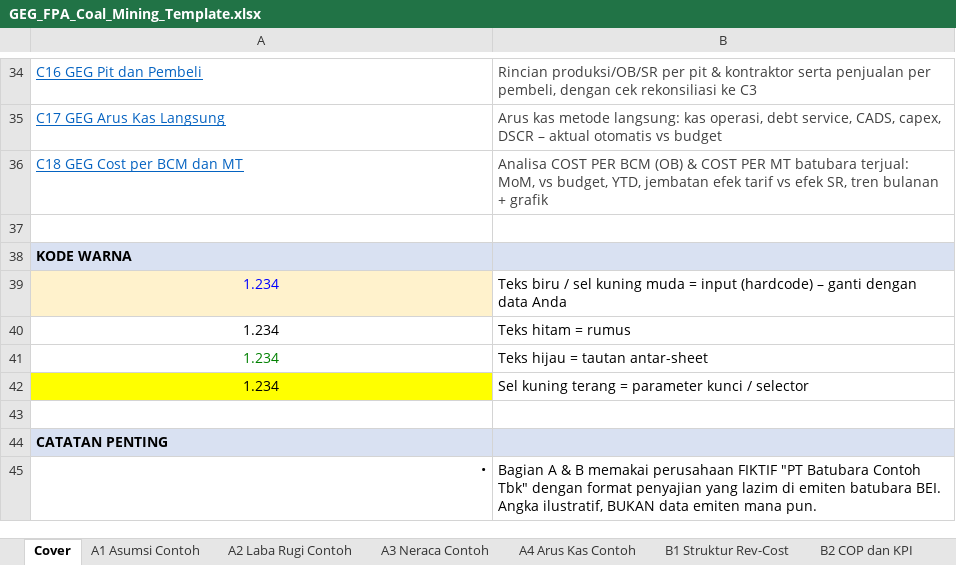
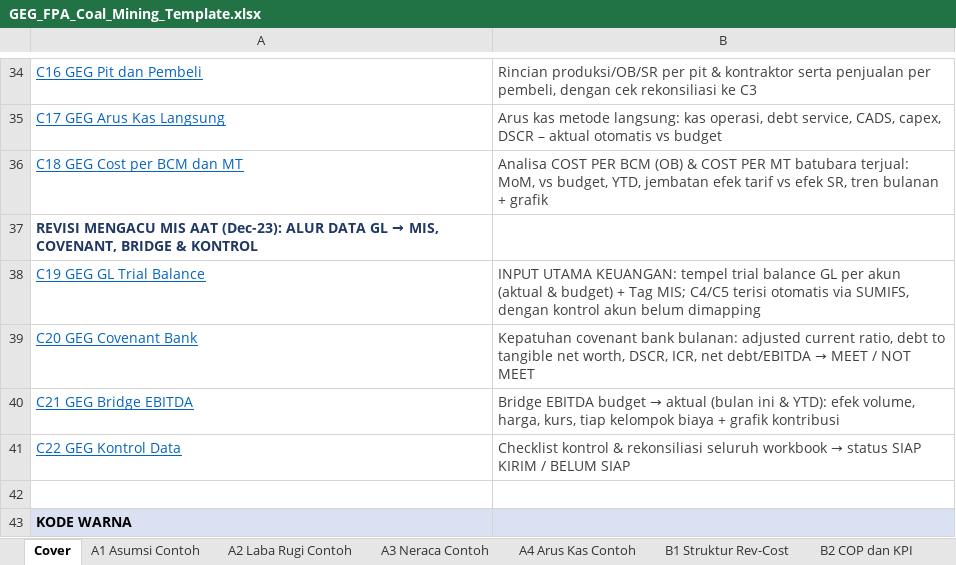
Before and after one commit to Riana-2106/Riana-NextGen-Builders-Final-Project, an Excel workbook: docs/fpa-global-energy-group/GEG_FPA_Coal_Mining_Template.xlsx, sheet Cover, drawn as a sheet; only a part is shown, gaps mark what is left out; the shorter side is filled out with more unchanged rows; values as stored, in another font and other column widths than the file's, no borders; the diff names each change by its address in the sheet, - before the commit and + after, or states it on an @@ line.

```diff
--- a/docs/fpa-global-energy-group/GEG_FPA_Coal_Mining_Template.xlsx (sheet Cover)
+++ b/docs/fpa-global-energy-group/GEG_FPA_Coal_Mining_Template.xlsx (sheet Cover)
+row 37: REVISI MENGACU MIS AAT (Dec-23): ALUR DATA GL → MIS, COVENANT, BRIDGE & KONTROL
+row 38: C19 GEG GL Trial Balance | INPUT UTAMA KEUANGAN: tempel trial balance GL per akun (aktual & budget) + Tag MIS; C4/C5 terisi otomatis via SUMIFS, dengan kontrol akun belum dimapping
+row 39: C20 GEG Covenant Bank | Kepatuhan covenant bank bulanan: adjusted current ratio, debt to tangible net worth, DSCR, ICR, net debt/EBITDA → MEET / NOT MEET
+row 40: C21 GEG Bridge EBITDA | Bridge EBITDA budget → aktual (bulan ini & YTD): efek volume, harga, kurs, tiap kelompok biaya + grafik kontribusi
+row 41: C22 GEG Kontrol Data | Checklist kontrol & rekonsiliasi seluruh workbook → status SIAP KIRIM / BELUM SIAP
```
Also changed, not shown: sheet C5 GEG LR Aktual, sheet C4 GEG LR Budget, sheet C13 GEG Financial Highlight, sheet C0 GEG Petunjuk, other sheet tabs, charts or pictures.
